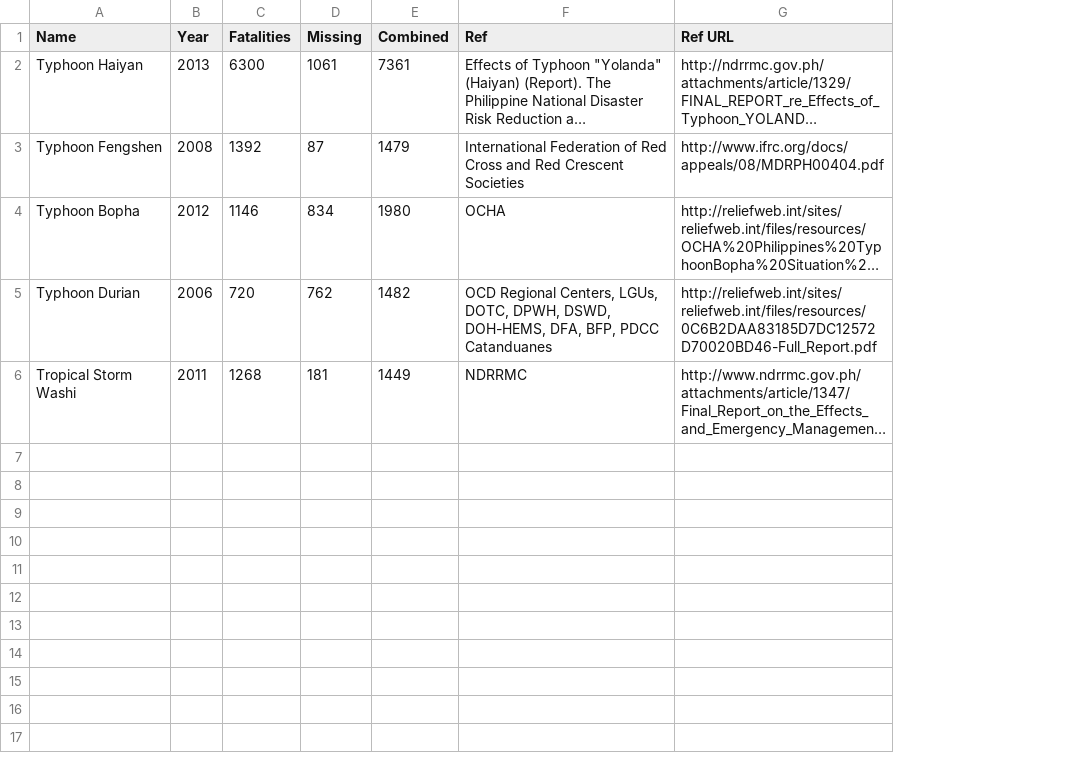
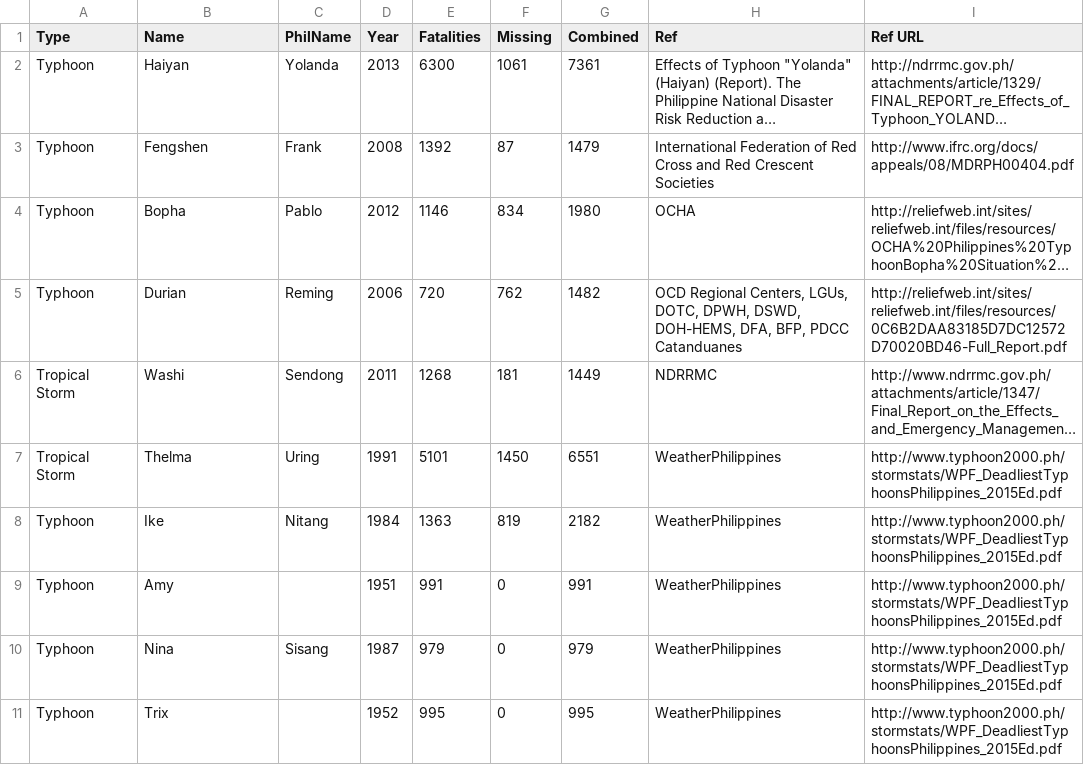
Before and after one commit to beefoo/coloring-book, a CSV file: typhoons/data/typhoons.csv, drawn as a sheet; long unchanged cells end in …; addresses are those after the commit; the diff names each change by its address in the sheet, - before the commit and + after, or states it on an @@ line.

Commit message:
typhoons: redo svg to do top 10 deadliest typhoons

```diff
--- a/typhoons/data/typhoons.csv
+++ b/typhoons/data/typhoons.csv
+column A (Type), rows 2-6: Typhoon | Typhoon | Typhoon | Typhoon | Tropical Storm
+column C (PhilName), rows 2-6: Yolanda | Frank | Pablo | Reming | Sendong
-B2 (Name): Typhoon Haiyan
+B2 (Name): Haiyan
-B3 (Name): Typhoon Fengshen
+B3 (Name): Fengshen
-B4 (Name): Typhoon Bopha
+B4 (Name): Bopha
-B5 (Name): Typhoon Durian
+B5 (Name): Durian
-B6 (Name): Tropical Storm Washi
+B6 (Name): Washi
+row 7: Tropical Storm | Thelma | Uring | 1991 | 5101 | 1450 | 6551 | WeatherPhilippines | http://www.typhoon2000.ph/stormstats/WPF_DeadliestTyphoonsPhilippines_2015Ed.pdf
+row 8: Typhoon | Ike | Nitang | 1984 | 1363 | 819 | 2182 | WeatherPhilippines | http://www.typhoon2000.ph/stormstats/WPF_DeadliestTyphoonsPhilippines_2015Ed.pdf
+row 9: Typhoon | Amy |  | 1951 | 991 | 0 | 991 | WeatherPhilippines | http://www.typhoon2000.ph/stormstats/WPF_DeadliestTyphoonsPhilippines_2015Ed.pdf
+row 10: Typhoon | Nina | Sisang | 1987 | 979 | 0 | 979 | WeatherPhilippines | http://www.typhoon2000.ph/stormstats/WPF_DeadliestTyphoonsPhilippines_2015Ed.pdf
+row 11: Typhoon | Trix |  | 1952 | 995 | 0 | 995 | WeatherPhilippines | http://www.typhoon2000.ph/stormstats/WPF_DeadliestTyphoonsPhilippines_2015Ed.pdf
```
Also changed, not shown: 2 other files.
